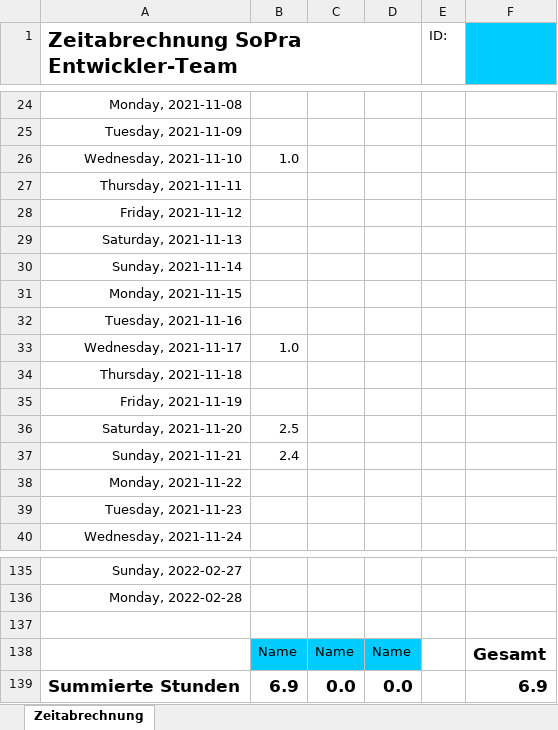
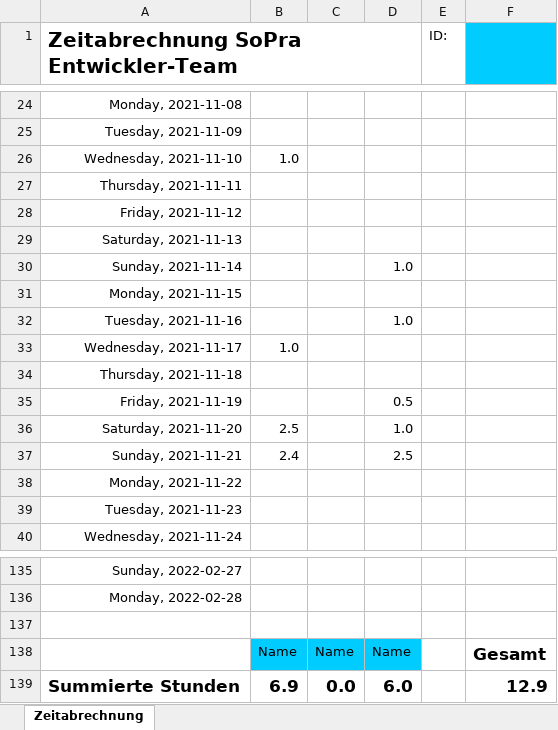
Before and after one commit to lorddort/SoPra-WS21, an Excel workbook: doc/Zeitabrechnung.xlsx, sheet Zeitabrechnung, drawn as a sheet; only a part is shown, gaps mark what is left out; values as stored, in another font and other column widths than the file's, no borders; the diff names each change by its address in the sheet, - before the commit and + after, or states it on an @@ line.

Commit message:
Zeitabrechnung und domain beschreibung

```diff
--- a/doc/Zeitabrechnung.xlsx (sheet Zeitabrechnung)
+++ b/doc/Zeitabrechnung.xlsx (sheet Zeitabrechnung)
-D30: (empty)
+D30: 1.0
-D32: (empty)
+D32: 1.0
-D35: (empty)
+D35: 0.5
-D36: (empty)
+D36: 1.0
-D37: (empty)
+D37: 2.5
-D139: 0.0
+D139: 6.0
-F139: 6.9
+F139: 12.9
```
Also changed, not shown: 1 other file.
